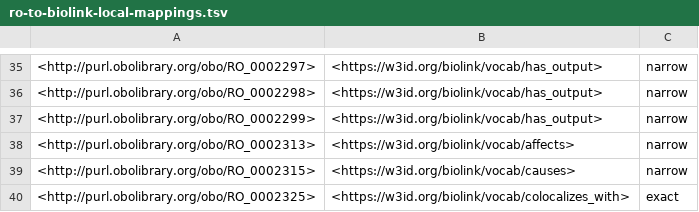
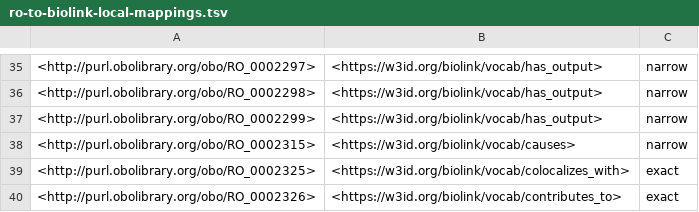
Before and after one commit to ExposuresProvider/cam-pipeline, a TSV file: ro-to-biolink-local-mappings.tsv, drawn as a sheet; only a part is shown, gaps mark what is left out; the shorter side is filled out with more unchanged rows; the diff names each change by its address in the sheet, - before the commit and + after, or states it on an @@ line.

Commit message:
Deleted RO:0002313 from local mappings.
As per https://github.com/ExposuresProvider/cam-pipeline/pull/104#issuecomment-1695035291

```diff
--- a/ro-to-biolink-local-mappings.tsv
+++ b/ro-to-biolink-local-mappings.tsv
-row 38: <http://purl.obolibrary.org/obo/RO_0002313> | <https://w3id.org/biolink/vocab/affects> | narrow
```
